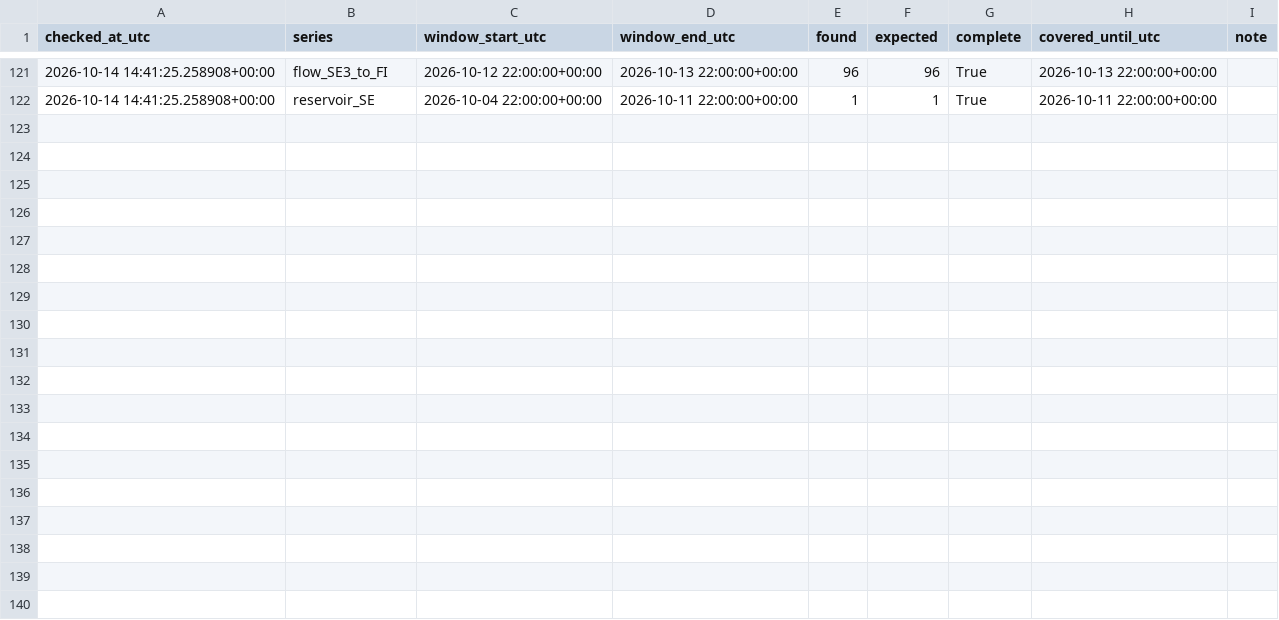
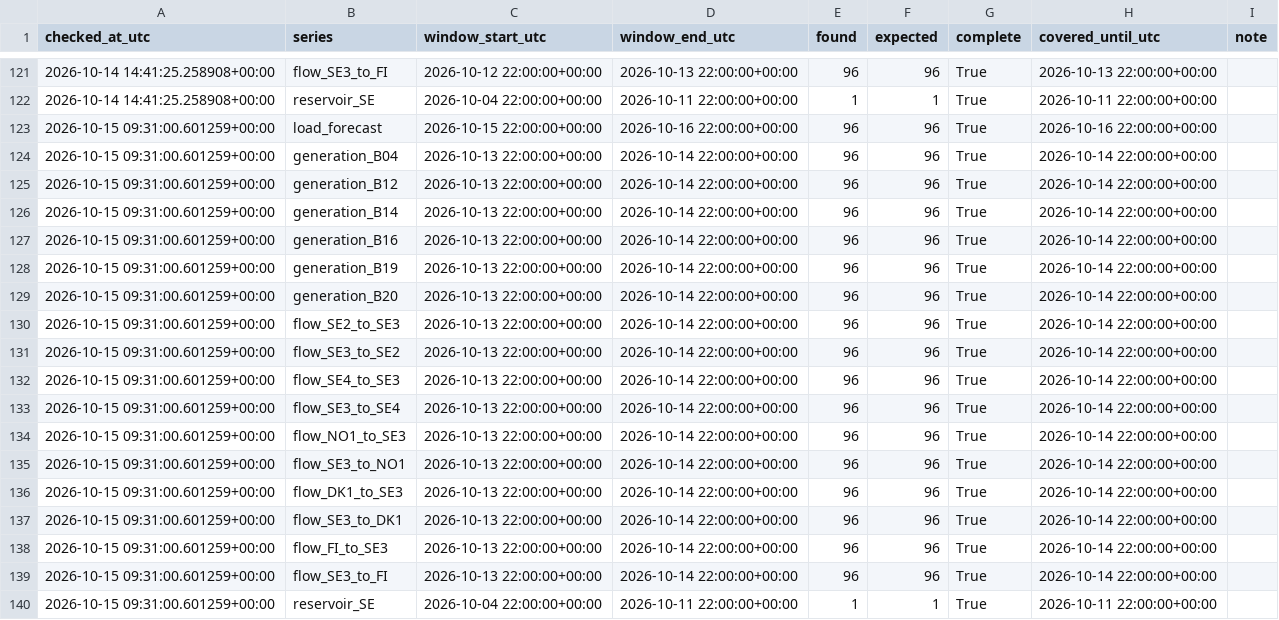
Before and after one commit to Hossain007Bhuiyan/se3-electricity-forecast, a CSV file: availability.csv, drawn as a sheet; only a part is shown, gaps mark what is left out; the diff names each change by its address in the sheet, - before the commit and + after, or states it on an @@ line.

```diff
--- a/availability.csv
+++ b/availability.csv
+row 123: 2026-10-15 09:31:00.601259+00:00 | load_forecast | 2026-10-15 22:00:00+00:00 | 2026-10-16 22:00:00+00:00 | 96 | 96 | True | 2026-10-16 22:00:00+00:00
+row 124: 2026-10-15 09:31:00.601259+00:00 | generation_B04 | 2026-10-13 22:00:00+00:00 | 2026-10-14 22:00:00+00:00 | 96 | 96 | True | 2026-10-14 22:00:00+00:00
+row 125: 2026-10-15 09:31:00.601259+00:00 | generation_B12 | 2026-10-13 22:00:00+00:00 | 2026-10-14 22:00:00+00:00 | 96 | 96 | True | 2026-10-14 22:00:00+00:00
+row 126: 2026-10-15 09:31:00.601259+00:00 | generation_B14 | 2026-10-13 22:00:00+00:00 | 2026-10-14 22:00:00+00:00 | 96 | 96 | True | 2026-10-14 22:00:00+00:00
+row 127: 2026-10-15 09:31:00.601259+00:00 | generation_B16 | 2026-10-13 22:00:00+00:00 | 2026-10-14 22:00:00+00:00 | 96 | 96 | True | 2026-10-14 22:00:00+00:00
+row 128: 2026-10-15 09:31:00.601259+00:00 | generation_B19 | 2026-10-13 22:00:00+00:00 | 2026-10-14 22:00:00+00:00 | 96 | 96 | True | 2026-10-14 22:00:00+00:00
+row 129: 2026-10-15 09:31:00.601259+00:00 | generation_B20 | 2026-10-13 22:00:00+00:00 | 2026-10-14 22:00:00+00:00 | 96 | 96 | True | 2026-10-14 22:00:00+00:00
+row 130: 2026-10-15 09:31:00.601259+00:00 | flow_SE2_to_SE3 | 2026-10-13 22:00:00+00:00 | 2026-10-14 22:00:00+00:00 | 96 | 96 | True | 2026-10-14 22:00:00+00:00
+row 131: 2026-10-15 09:31:00.601259+00:00 | flow_SE3_to_SE2 | 2026-10-13 22:00:00+00:00 | 2026-10-14 22:00:00+00:00 | 96 | 96 | True | 2026-10-14 22:00:00+00:00
+row 132: 2026-10-15 09:31:00.601259+00:00 | flow_SE4_to_SE3 | 2026-10-13 22:00:00+00:00 | 2026-10-14 22:00:00+00:00 | 96 | 96 | True | 2026-10-14 22:00:00+00:00
+row 133: 2026-10-15 09:31:00.601259+00:00 | flow_SE3_to_SE4 | 2026-10-13 22:00:00+00:00 | 2026-10-14 22:00:00+00:00 | 96 | 96 | True | 2026-10-14 22:00:00+00:00
+row 134: 2026-10-15 09:31:00.601259+00:00 | flow_NO1_to_SE3 | 2026-10-13 22:00:00+00:00 | 2026-10-14 22:00:00+00:00 | 96 | 96 | True | 2026-10-14 22:00:00+00:00
+row 135: 2026-10-15 09:31:00.601259+00:00 | flow_SE3_to_NO1 | 2026-10-13 22:00:00+00:00 | 2026-10-14 22:00:00+00:00 | 96 | 96 | True | 2026-10-14 22:00:00+00:00
+row 136: 2026-10-15 09:31:00.601259+00:00 | flow_DK1_to_SE3 | 2026-10-13 22:00:00+00:00 | 2026-10-14 22:00:00+00:00 | 96 | 96 | True | 2026-10-14 22:00:00+00:00
+row 137: 2026-10-15 09:31:00.601259+00:00 | flow_SE3_to_DK1 | 2026-10-13 22:00:00+00:00 | 2026-10-14 22:00:00+00:00 | 96 | 96 | True | 2026-10-14 22:00:00+00:00
+row 138: 2026-10-15 09:31:00.601259+00:00 | flow_FI_to_SE3 | 2026-10-13 22:00:00+00:00 | 2026-10-14 22:00:00+00:00 | 96 | 96 | True | 2026-10-14 22:00:00+00:00
+row 139: 2026-10-15 09:31:00.601259+00:00 | flow_SE3_to_FI | 2026-10-13 22:00:00+00:00 | 2026-10-14 22:00:00+00:00 | 96 | 96 | True | 2026-10-14 22:00:00+00:00
+row 140: 2026-10-15 09:31:00.601259+00:00 | reservoir_SE | 2026-10-04 22:00:00+00:00 | 2026-10-11 22:00:00+00:00 | 1 | 1 | True | 2026-10-11 22:00:00+00:00
```
